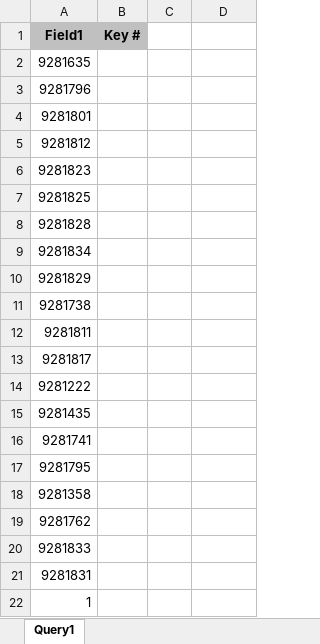
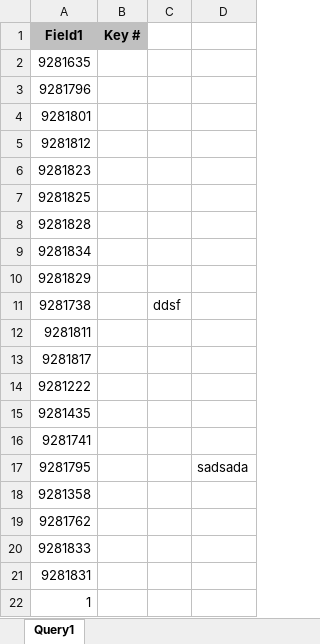
Before and after one commit to smoily/Testing, an Excel workbook: Query1.xlsx, sheet Query1, drawn as a sheet; values as stored, in another font and other column widths than the file's, no borders; the diff names each change by its address in the sheet, - before the commit and + after, or states it on an @@ line.

```diff
--- a/Query1.xlsx (sheet Query1)
+++ b/Query1.xlsx (sheet Query1)
-C11: (empty)
+C11: ddsf
-D17: (empty)
+D17: sadsada
```
Also changed, not shown: 1 other file.
